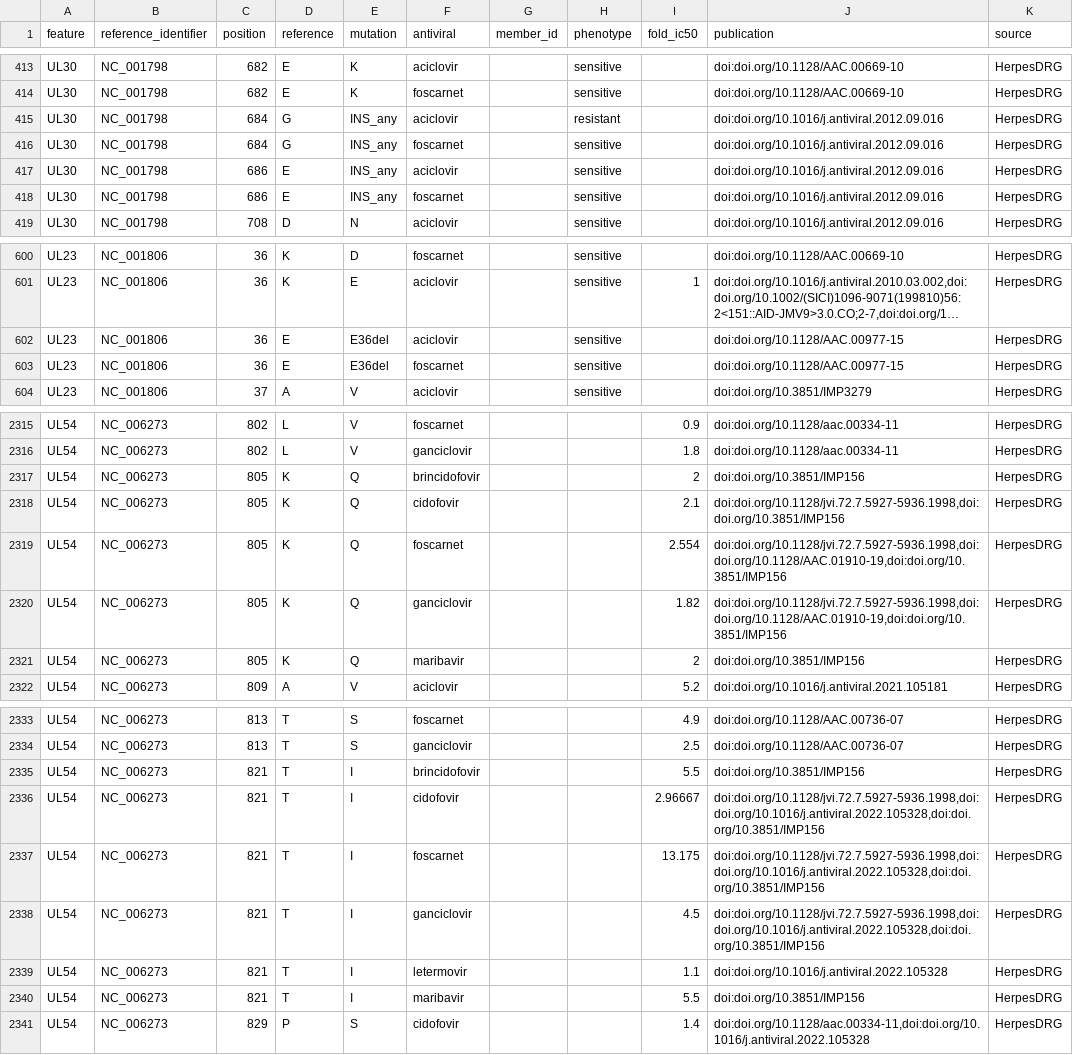
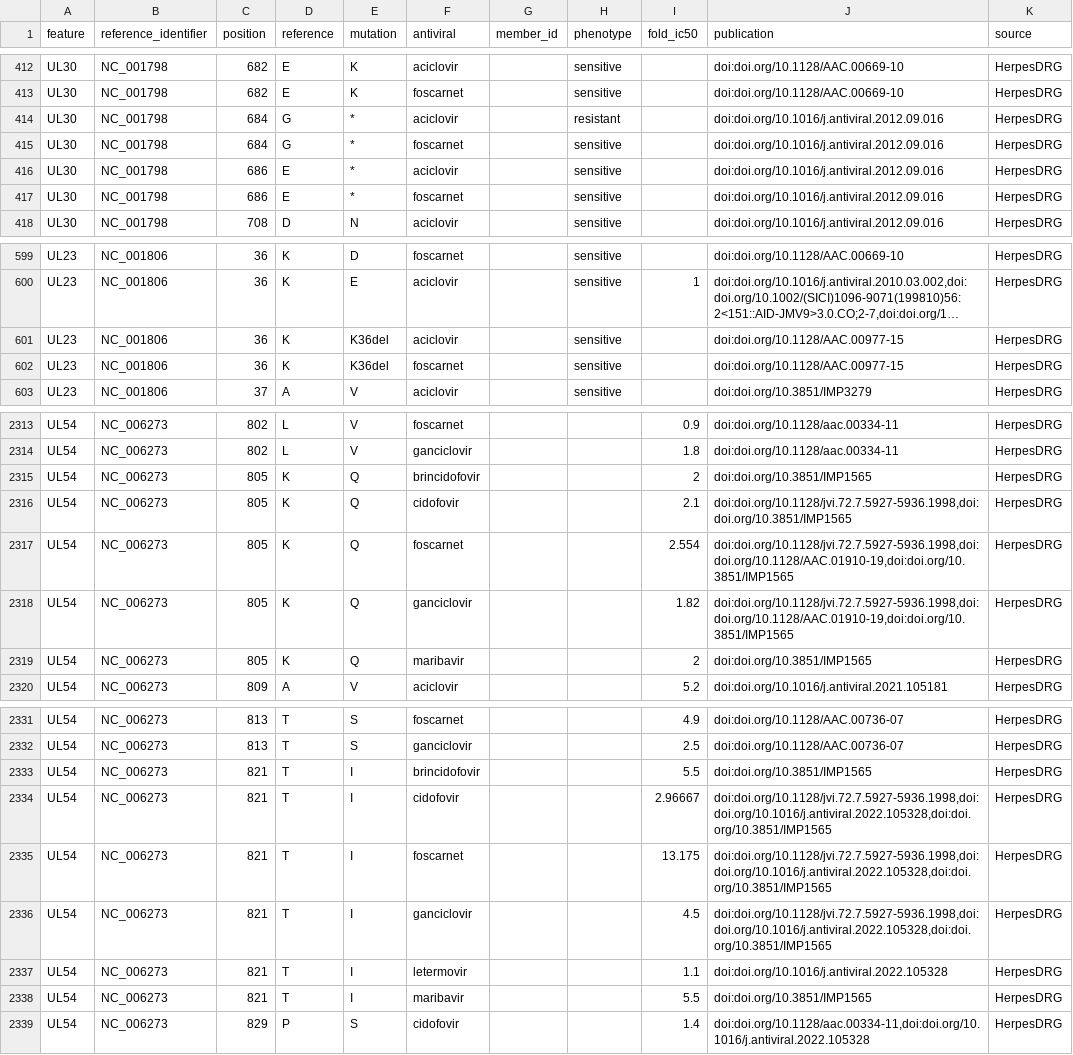
Before and after one commit to jonas-fuchs/respro-db, a TSV file: databases/herpesdrg/output/rules.tsv, drawn as a sheet; only a part is shown, gaps mark what is left out; long unchanged cells end in …; addresses are those after the commit; the diff covers the shown part only; the diff names each change by its address in the sheet, - before the commit and + after, or states it on an @@ line.

```diff
--- a/databases/herpesdrg/output/rules.tsv
+++ b/databases/herpesdrg/output/rules.tsv
-E414:E417 (mutation): INS_any
+E414:E417 (mutation): *
-D601:D602 (reference): E
+D601:D602 (reference): K
-E601:E602 (mutation): E36del
+E601:E602 (mutation): K36del
-J2315 (publication): doi:doi.org/10.3851/IMP156
+J2315 (publication): doi:doi.org/10.3851/IMP1565
-J2316 (publication): doi:doi.org/10.1128/jvi.72.7.5927-5936.1998,doi:doi.org/10.3851/IMP156
+J2316 (publication): doi:doi.org/10.1128/jvi.72.7.5927-5936.1998,doi:doi.org/10.3851/IMP1565
-J2317:J2318 (publication): doi:doi.org/10.1128/jvi.72.7.5927-5936.1998,doi:doi.org/10.1128/AAC.01910-19,doi:doi.org/10.3851/IMP156
+J2317:J2318 (publication): doi:doi.org/10.1128/jvi.72.7.5927-5936.1998,doi:doi.org/10.1128/AAC.01910-19,doi:doi.org/10.3851/IMP1565
-J2319 (publication): doi:doi.org/10.3851/IMP156
+J2319 (publication): doi:doi.org/10.3851/IMP1565
-J2333 (publication): doi:doi.org/10.3851/IMP156
+J2333 (publication): doi:doi.org/10.3851/IMP1565
-J2334:J2336 (publication): doi:doi.org/10.1128/jvi.72.7.5927-5936.1998,doi:doi.org/10.1016/j.antiviral.2022.105328,doi:doi.org/10.3851/IMP156
+J2334:J2336 (publication): doi:doi.org/10.1128/jvi.72.7.5927-5936.1998,doi:doi.org/10.1016/j.antiviral.2022.105328,doi:doi.org/10.3851/IMP1565
-J2338 (publication): doi:doi.org/10.3851/IMP156
+J2338 (publication): doi:doi.org/10.3851/IMP1565
```
Also changed, not shown: 2 removed rows and 61 edited cells elsewhere in this file, 3 other files.
